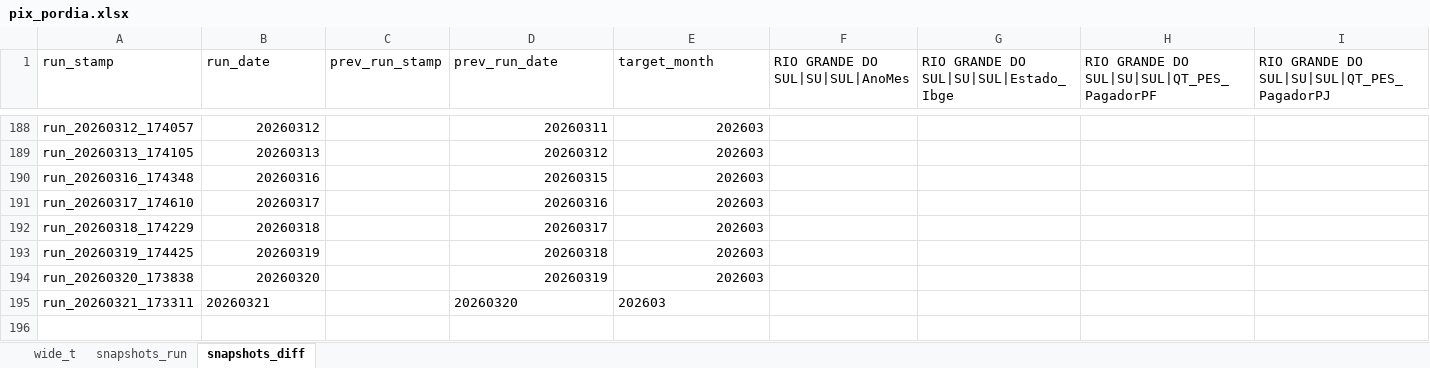
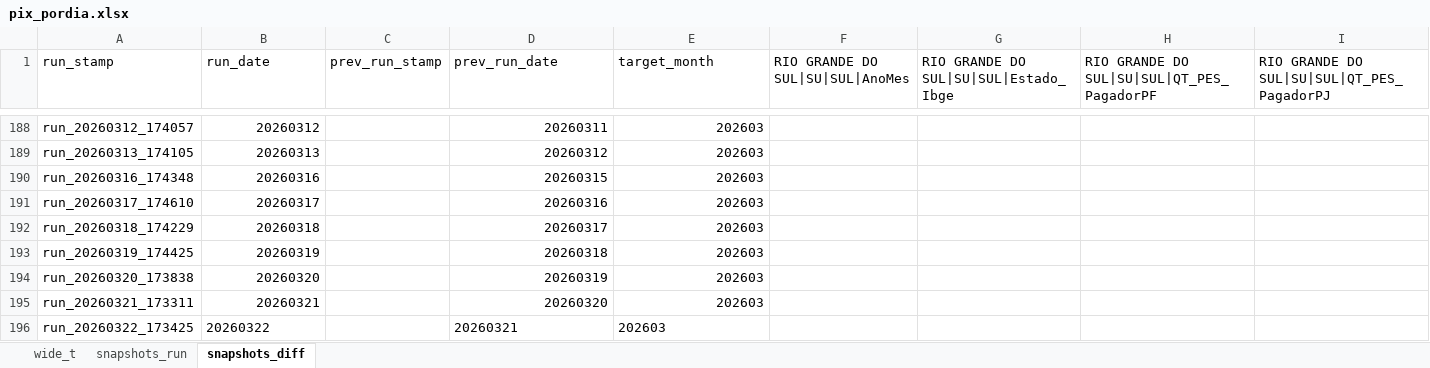
Before and after one commit to rubemcora08-create/PIX, an Excel workbook: pix_pordia.xlsx, sheet snapshots_diff, drawn as a sheet; only a part is shown, gaps mark what is left out; values as stored, in another font and other column widths than the file's, no borders; rows hold the shown columns only; the diff names each change by its address in the sheet, - before the commit and + after, or states it on an @@ line.

```diff
--- a/pix_pordia.xlsx (sheet snapshots_diff)
+++ b/pix_pordia.xlsx (sheet snapshots_diff)
-B195 alignment: left
+B195 alignment: right
-D195:E195 alignment: left
+D195:E195 alignment: right
+row 196: run_20260322_173425 | 20260322 |  | 20260321 | 202603
```
Also changed, not shown: sheet wide_t, sheet snapshots_run.
